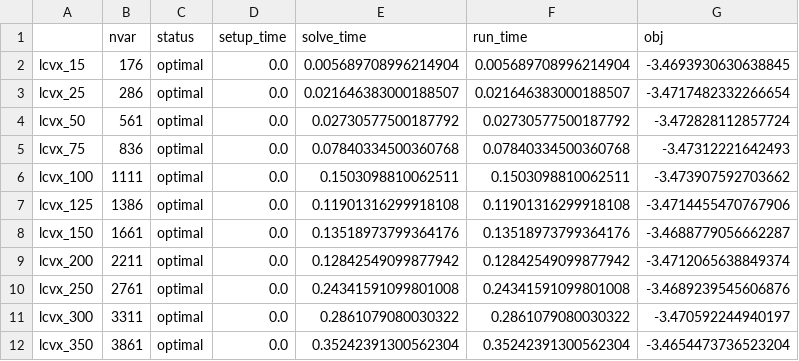
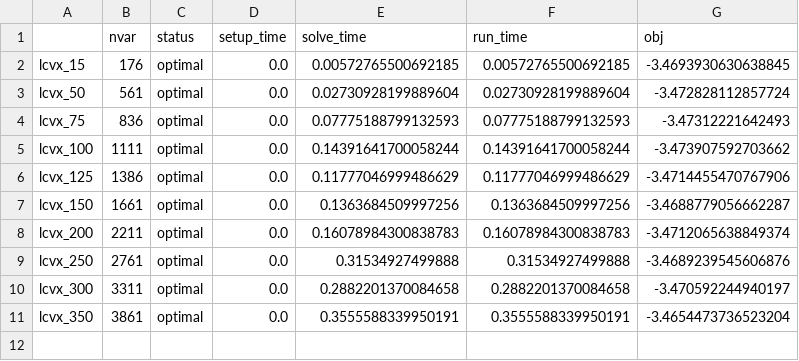
Before and after one commit to qoco-org/qoco-benchmarks, a CSV file: results/lcvx/mosek.csv, drawn as a sheet.

```diff
--- a/results/lcvx/mosek.csv
+++ b/results/lcvx/mosek.csv
@@ -1,12 +1,11 @@
 ,nvar,status,setup_time,solve_time,run_time,obj
-lcvx_15,176,optimal,0.0,0.005689708996214904,0.005689708996214904,-3.4693930630638845
-lcvx_25,286,optimal,0.0,0.021646383000188507,0.021646383000188507,-3.4717482332266654
-lcvx_50,561,optimal,0.0,0.02730577500187792,0.02730577500187792,-3.472828112857724
-lcvx_75,836,optimal,0.0,0.07840334500360768,0.07840334500360768,-3.47312221642493
-lcvx_100,1111,optimal,0.0,0.1503098810062511,0.1503098810062511,-3.473907592703662
-lcvx_125,1386,optimal,0.0,0.11901316299918108,0.11901316299918108,-3.4714455470767906
-lcvx_150,1661,optimal,0.0,0.13518973799364176,0.13518973799364176,-3.4688779056662287
-lcvx_200,2211,optimal,0.0,0.12842549099877942,0.12842549099877942,-3.4712065638849374
-lcvx_250,2761,optimal,0.0,0.24341591099801008,0.24341591099801008,-3.4689239545606876
-lcvx_300,3311,optimal,0.0,0.2861079080030322,0.2861079080030322,-3.470592244940197
-lcvx_350,3861,optimal,0.0,0.35242391300562304,0.35242391300562304,-3.4654473736523204
+lcvx_15,176,optimal,0.0,0.00572765500692185,0.00572765500692185,-3.4693930630638845
+lcvx_50,561,optimal,0.0,0.02730928199889604,0.02730928199889604,-3.472828112857724
+lcvx_75,836,optimal,0.0,0.07775188799132593,0.07775188799132593,-3.47312221642493
+lcvx_100,1111,optimal,0.0,0.14391641700058244,0.14391641700058244,-3.473907592703662
+lcvx_125,1386,optimal,0.0,0.11777046999486629,0.11777046999486629,-3.4714455470767906
+lcvx_150,1661,optimal,0.0,0.1363684509997256,0.1363684509997256,-3.4688779056662287
+lcvx_200,2211,optimal,0.0,0.16078984300838783,0.16078984300838783,-3.4712065638849374
+lcvx_250,2761,optimal,0.0,0.31534927499888,0.31534927499888,-3.4689239545606876
+lcvx_300,3311,optimal,0.0,0.2882201370084658,0.2882201370084658,-3.470592244940197
+lcvx_350,3861,optimal,0.0,0.3555588339950191,0.3555588339950191,-3.4654473736523204
```
Also changed, not shown: results/lcvx/gurobi.csv, results/robust_kalman_filter/gurobi.csv, 25 other files.
